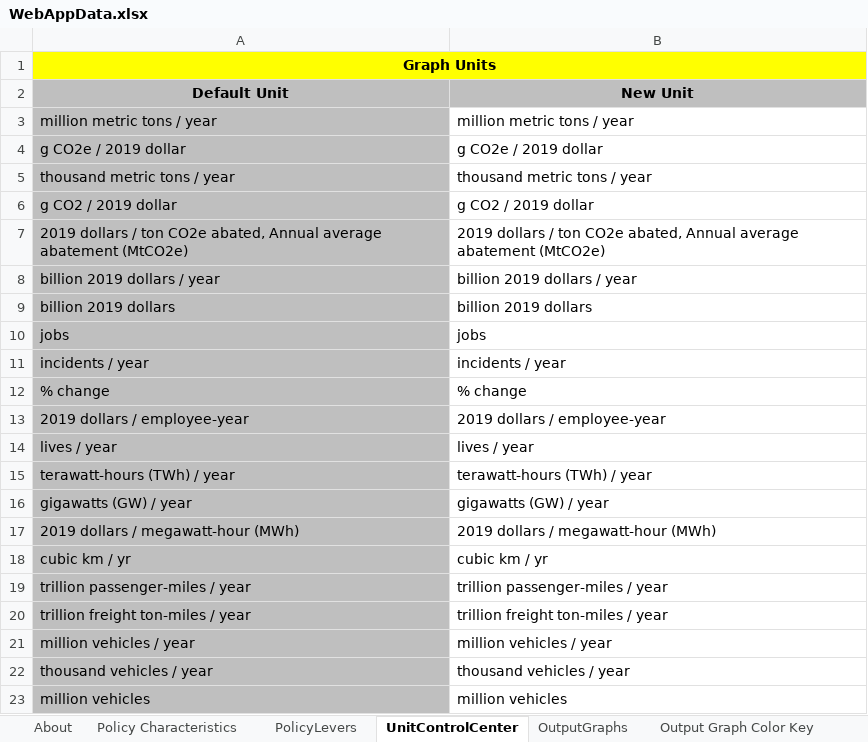
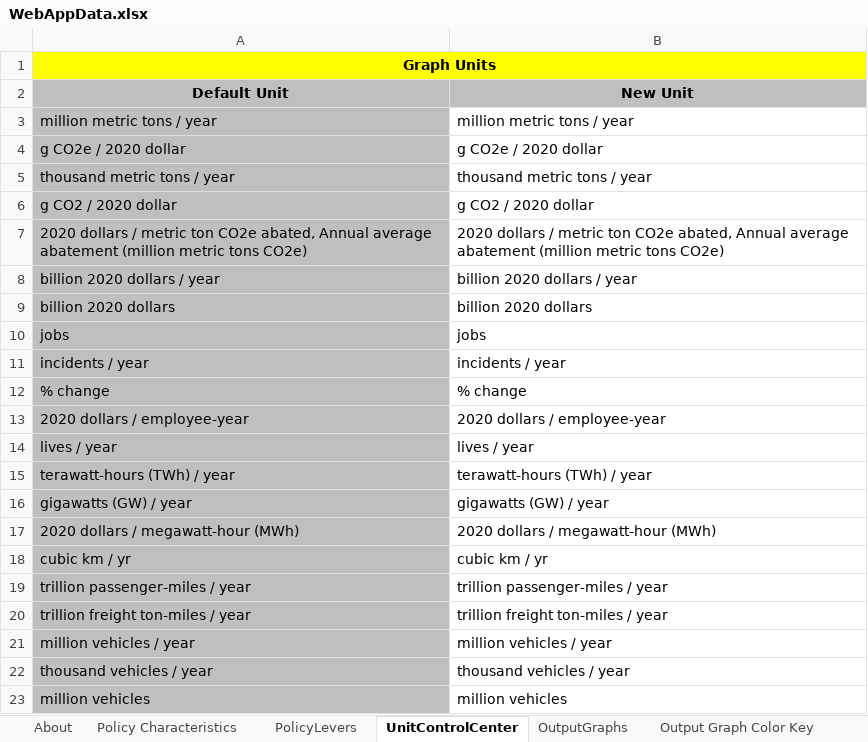
Before and after one commit to EnergyInnovation/eps-mexico, an Excel workbook: WebAppData.xlsx, sheet UnitControlCenter, drawn as a sheet; only a part is shown; values as stored, in another font and other column widths than the file's, no borders; removed rows and columns are numbered as before the commit, all else as after; the diff covers the shown part only; the diff names each change by its address in the sheet, - before the commit and + after, or states it on an @@ line.

```diff
--- a/WebAppData.xlsx (sheet UnitControlCenter)
+++ b/WebAppData.xlsx (sheet UnitControlCenter)
-A4: g CO2e / 2019 dollar
+A4: g CO2e / 2020 dollar
-B4: g CO2e / 2019 dollar
+B4: g CO2e / 2020 dollar
-A6: g CO2 / 2019 dollar
+A6: g CO2 / 2020 dollar
-B6: g CO2 / 2019 dollar
+B6: g CO2 / 2020 dollar
-row 7: 2019 dollars / ton CO2e abated, Annual average abatement (MtCO2e) | 2019 dollars / ton CO2e abated, Annual average abatement (MtCO2e)
+row 7: 2020 dollars / metric ton CO2e abated, Annual average abatement (million metric tons CO2e) | 2020 dollars / metric ton CO2e abated, Annual average abatement (million metric tons CO2e)
-A8: billion 2019 dollars / year
+A8: billion 2020 dollars / year
-B8: billion 2019 dollars / year
+B8: billion 2020 dollars / year
-A9: billion 2019 dollars
+A9: billion 2020 dollars
-B9: billion 2019 dollars
+B9: billion 2020 dollars
-A13: 2019 dollars / employee-year
+A13: 2020 dollars / employee-year
-B13: 2019 dollars / employee-year
+B13: 2020 dollars / employee-year
-A17: 2019 dollars / megawatt-hour (MWh)
+A17: 2020 dollars / megawatt-hour (MWh)
-B17: 2019 dollars / megawatt-hour (MWh)
+B17: 2020 dollars / megawatt-hour (MWh)
```
Also changed, not shown: 1 added row, 1 removed row and 20 edited cells elsewhere in this sheet, sheet PolicyLevers, sheet OutputGraphs, sheet Policy Characteristics, sheet About, formulas that keep their value.
